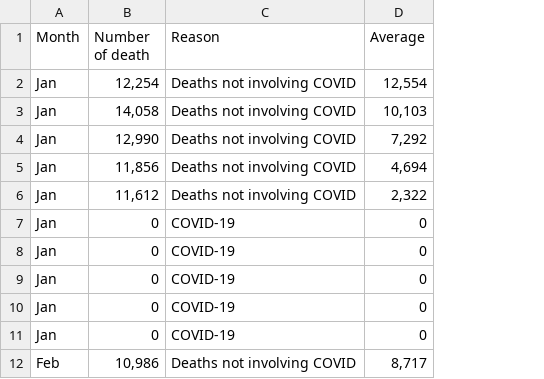
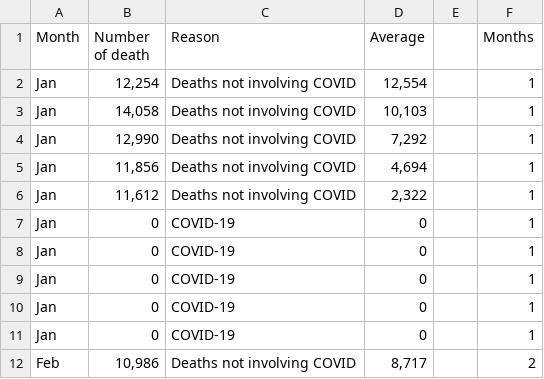
Before and after one commit to elsheikhmohamed/data, a CSV file: covidDeathUK2020.csv, drawn as a sheet; only a part is shown; the diff names each change by its address in the sheet, - before the commit and + after, or states it on an @@ line.

```diff
--- a/covidDeathUK2020.csv
+++ b/covidDeathUK2020.csv
+column E, empty
+column F (Months), rows 2-12: 1 | 1 | 1 | 1 | 1 | 1 | 1 | 1 | 1 | 1 | 2
```
Also changed, not shown: 2 other files.
